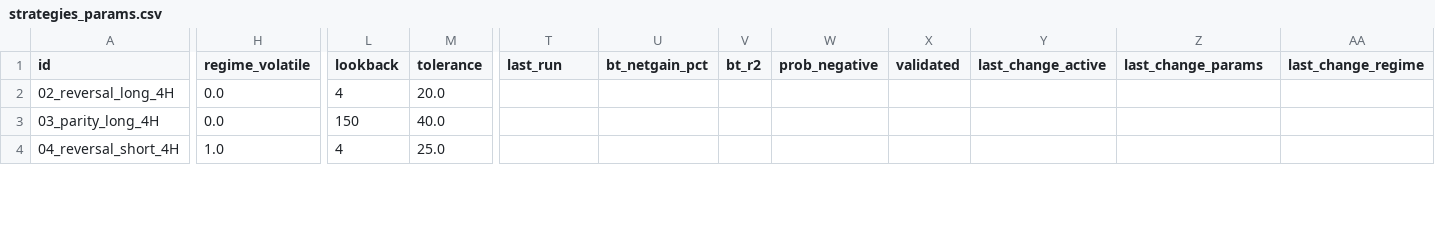
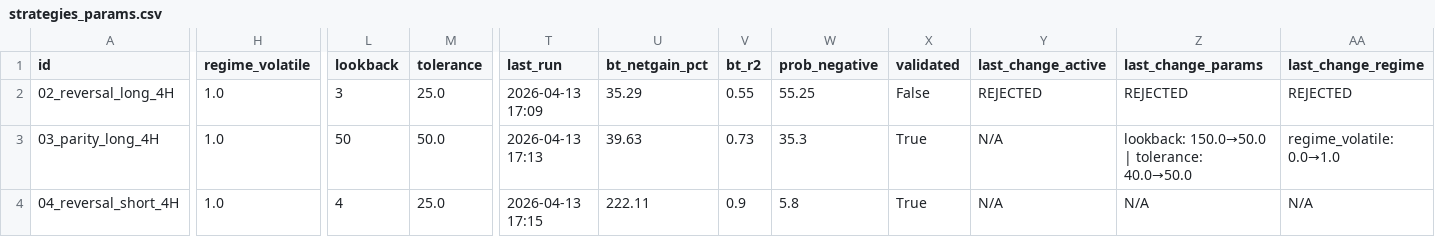
Before and after one commit to Javi826/quant_g, a CSV file: bitget/BOT_batch/strategies_params/strategies_params.csv, drawn as a sheet; only a part is shown, gaps mark what is left out; the diff covers the shown part only; the diff names each change by its address in the sheet, - before the commit and + after, or states it on an @@ line.

```diff
--- a/bitget/BOT_batch/strategies_params/strategies_params.csv
+++ b/bitget/BOT_batch/strategies_params/strategies_params.csv
-H2:H3 (regime_volatile): 0.0
+H2:H3 (regime_volatile): 1.0
-L2 (lookback): 4
+L2 (lookback): 3
-M2 (tolerance): 20.0
+M2 (tolerance): 25.0
-T2 (last_run): (empty)
+T2 (last_run): 2026-04-13 17:09
-U2 (bt_netgain_pct): (empty)
+U2 (bt_netgain_pct): 35.29
-V2 (bt_r2): (empty)
+V2 (bt_r2): 0.55
-W2 (prob_negative): (empty)
+W2 (prob_negative): 55.25
-X2 (validated): (empty)
+X2 (validated): False
-Y2 (last_change_active): (empty)
+Y2 (last_change_active): REJECTED
-Z2 (last_change_params): (empty)
+Z2 (last_change_params): REJECTED
-AA2 (last_change_regime): (empty)
+AA2 (last_change_regime): REJECTED
-L3 (lookback): 150
+L3 (lookback): 50
-M3 (tolerance): 40.0
+M3 (tolerance): 50.0
-T3 (last_run): (empty)
+T3 (last_run): 2026-04-13 17:13
-U3 (bt_netgain_pct): (empty)
+U3 (bt_netgain_pct): 39.63
-V3 (bt_r2): (empty)
+V3 (bt_r2): 0.73
-W3 (prob_negative): (empty)
+W3 (prob_negative): 35.3
-X3:X4 (validated): (empty)
+X3:X4 (validated): True
-Y3:Y4 (last_change_active): (empty)
+Y3:Y4 (last_change_active): N/A
-Z3 (last_change_params): (empty)
+Z3 (last_change_params): lookback: 150.0→50.0 | tolerance: 40.0→50.0
-AA3 (last_change_regime): (empty)
+AA3 (last_change_regime): regime_volatile: 0.0→1.0
-T4 (last_run): (empty)
+T4 (last_run): 2026-04-13 17:15
-U4 (bt_netgain_pct): (empty)
+U4 (bt_netgain_pct): 222.11
-V4 (bt_r2): (empty)
+V4 (bt_r2): 0.9
-W4 (prob_negative): (empty)
+W4 (prob_negative): 5.8
-Z4 (last_change_params): (empty)
+Z4 (last_change_params): N/A
-AA4 (last_change_regime): (empty)
+AA4 (last_change_regime): N/A
```
Also changed, not shown: 66 edited cells elsewhere in this file, 3 other files.
